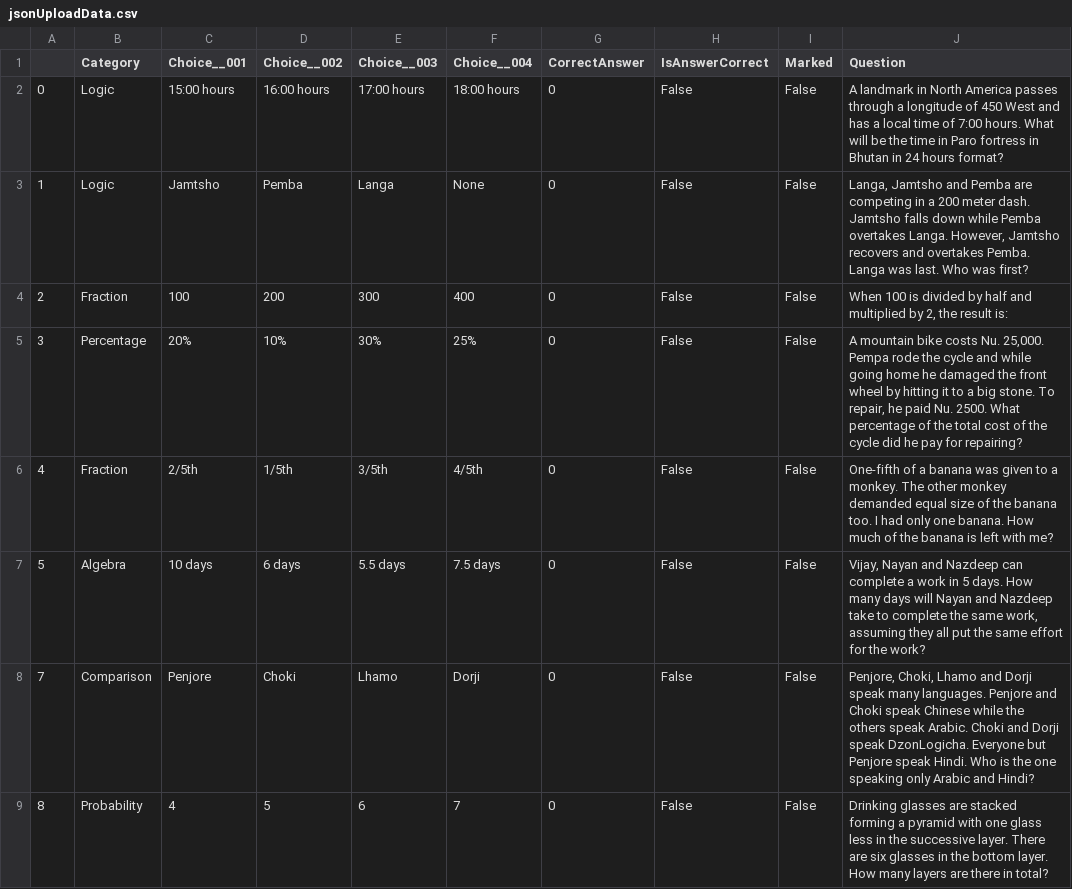
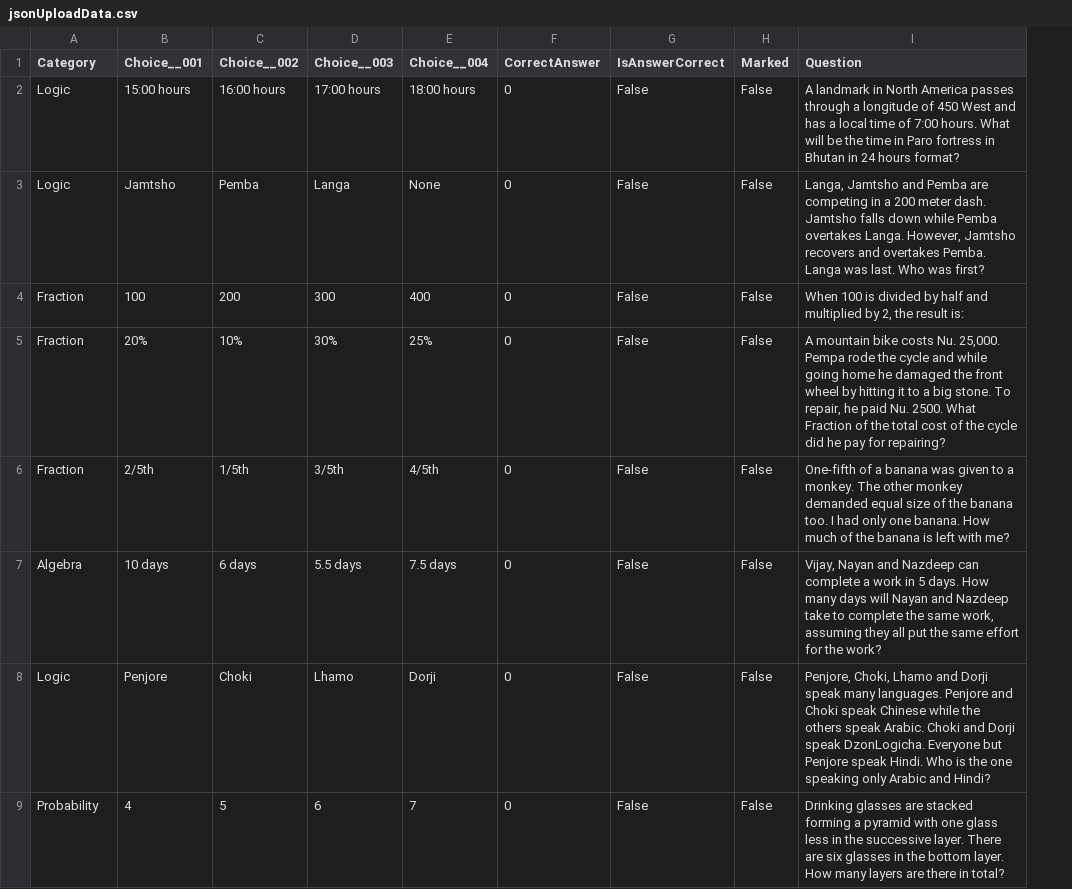
Before and after one commit to Kongtsey/RCSCPrep, a CSV file: backend/NaiveBayesQuestionClassifier/data/jsonUploadData.csv, drawn as a sheet; only a part is shown; removed rows and columns are numbered as before the commit, all else as after; the diff covers the shown part only; the diff names each change by its address in the sheet, - before the commit and + after, or states it on an @@ line.

Commit message:
Update: cleaned all quantitative questions and uploaded them to the db

```diff
--- a/backend/NaiveBayesQuestionClassifier/data/jsonUploadData.csv
+++ b/backend/NaiveBayesQuestionClassifier/data/jsonUploadData.csv
-column A, rows 2-9: 0 | 1 | 2 | 3 | 4 | 5 | 7 | 8
-A5 (Category): Percentage
+A5 (Category): Fraction
-I5 (Question): …2500. What percentage of the…
+I5 (Question): …2500. What Fraction of the…
-A8 (Category): Comparison
+A8 (Category): Logic
```
Also changed, not shown: 23 edited cells elsewhere in this file, 3 other files.
